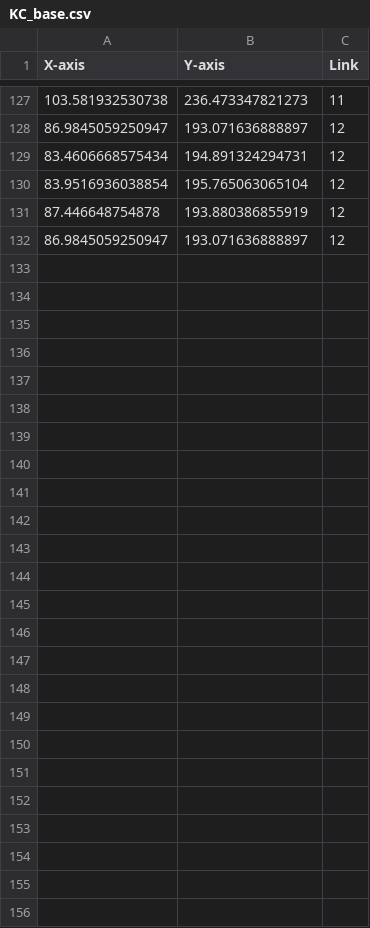
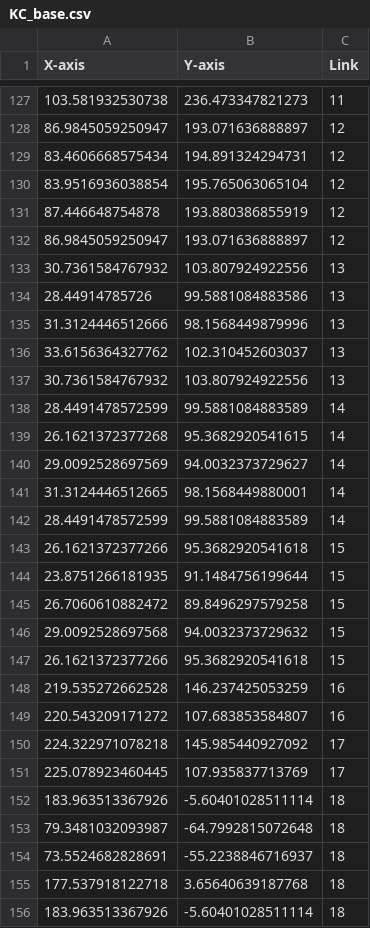
Before and after one commit to Yujinsuu/2023CAPSTONE_AutoCar_in_Ros2, a CSV file: AutoCarROS2/autocar_map/data/KC_base.csv, drawn as a sheet; only a part is shown, gaps mark what is left out; the diff names each change by its address in the sheet, - before the commit and + after, or states it on an @@ line.

```diff
--- a/AutoCarROS2/autocar_map/data/KC_base.csv
+++ b/AutoCarROS2/autocar_map/data/KC_base.csv
+row 133: 30.7361584767932 | 103.807924922556 | 13
+row 134: 28.44914785726 | 99.5881084883586 | 13
+row 135: 31.3124446512666 | 98.1568449879996 | 13
+row 136: 33.6156364327762 | 102.310452603037 | 13
+row 137: 30.7361584767932 | 103.807924922556 | 13
+row 138: 28.4491478572599 | 99.5881084883589 | 14
+row 139: 26.1621372377268 | 95.3682920541615 | 14
+row 140: 29.0092528697569 | 94.0032373729627 | 14
+row 141: 31.3124446512665 | 98.1568449880001 | 14
+row 142: 28.4491478572599 | 99.5881084883589 | 14
+row 143: 26.1621372377266 | 95.3682920541618 | 15
+row 144: 23.8751266181935 | 91.1484756199644 | 15
+row 145: 26.7060610882472 | 89.8496297579258 | 15
+row 146: 29.0092528697568 | 94.0032373729632 | 15
+row 147: 26.1621372377266 | 95.3682920541618 | 15
+row 148: 219.535272662528 | 146.237425053259 | 16
+row 149: 220.543209171272 | 107.683853584807 | 16
+row 150: 224.322971078218 | 145.985440927092 | 17
+row 151: 225.078923460445 | 107.935837713769 | 17
+row 152: 183.963513367926 | -5.60401028511114 | 18
+row 153: 79.3481032093987 | -64.7992815072648 | 18
+row 154: 73.5524682828691 | -55.2238846716937 | 18
+row 155: 177.537918122718 | 3.65640639187768 | 18
+row 156: 183.963513367926 | -5.60401028511114 | 18
```
Also changed, not shown: AutoCarROS2/autocar_map/data/kcity/qualifier.csv, AutoCarROS2/autocar_map/data/kcity/track.csv, 11 other files.
